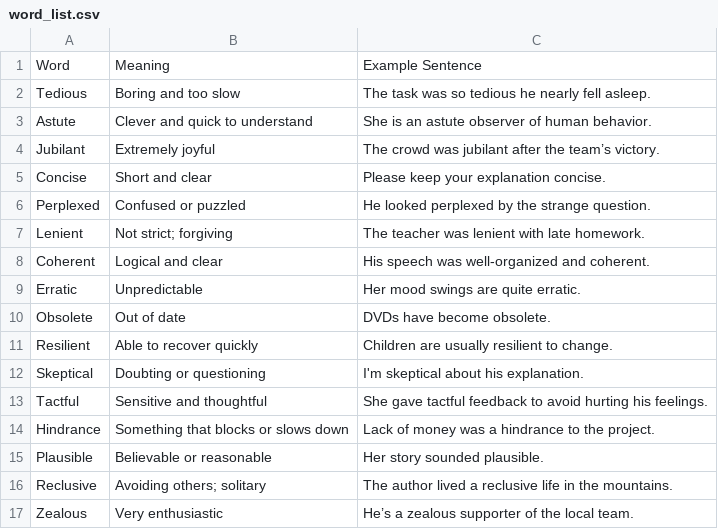
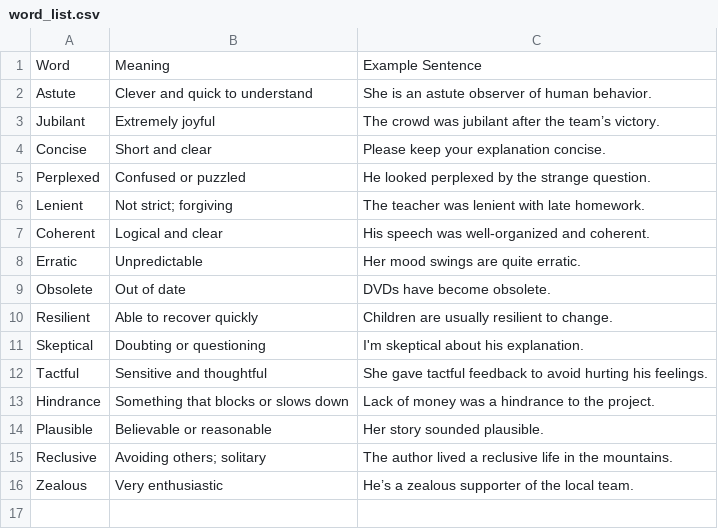
Before and after one commit to ThanikavelDD/wordbot, a CSV file: word_list.csv, drawn as a sheet; the diff names each change by its address in the sheet, - before the commit and + after, or states it on an @@ line.

```diff
--- a/word_list.csv
+++ b/word_list.csv
-row 2: Tedious | Boring and too slow | The task was so tedious he nearly fell asleep.
```
